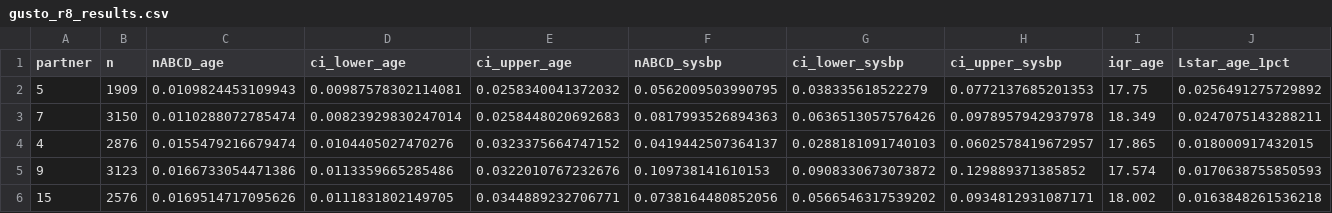
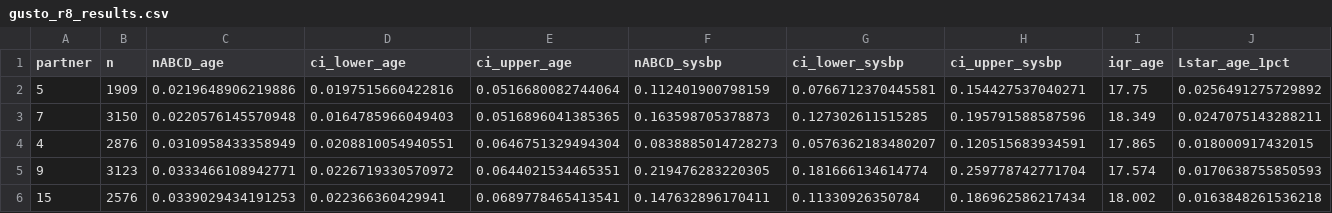
Before and after one commit to tnagakubo/similarity_metrics, a CSV file: projects/similarity-metric/data/GUSTO/gusto_r8_results.csv, drawn as a sheet; only a part is shown; the diff covers the shown part only; the diff names each change by its address in the sheet, - before the commit and + after, or states it on an @@ line.

```diff
--- a/projects/similarity-metric/data/GUSTO/gusto_r8_results.csv
+++ b/projects/similarity-metric/data/GUSTO/gusto_r8_results.csv
-C2 (nABCD_age): 0.0109824453109943
+C2 (nABCD_age): 0.0219648906219886
-D2 (ci_lower_age): 0.00987578302114081
+D2 (ci_lower_age): 0.0197515660422816
-E2 (ci_upper_age): 0.0258340041372032
+E2 (ci_upper_age): 0.0516680082744064
-F2 (nABCD_sysbp): 0.0562009503990795
+F2 (nABCD_sysbp): 0.112401900798159
-G2 (ci_lower_sysbp): 0.038335618522279
+G2 (ci_lower_sysbp): 0.0766712370445581
-H2 (ci_upper_sysbp): 0.0772137685201353
+H2 (ci_upper_sysbp): 0.154427537040271
-C3 (nABCD_age): 0.0110288072785474
+C3 (nABCD_age): 0.0220576145570948
-D3 (ci_lower_age): 0.00823929830247014
+D3 (ci_lower_age): 0.0164785966049403
-E3 (ci_upper_age): 0.0258448020692683
+E3 (ci_upper_age): 0.0516896041385365
-F3 (nABCD_sysbp): 0.0817993526894363
+F3 (nABCD_sysbp): 0.163598705378873
-G3 (ci_lower_sysbp): 0.0636513057576426
+G3 (ci_lower_sysbp): 0.127302611515285
-H3 (ci_upper_sysbp): 0.0978957942937978
+H3 (ci_upper_sysbp): 0.195791588587596
-C4 (nABCD_age): 0.0155479216679474
+C4 (nABCD_age): 0.0310958433358949
-D4 (ci_lower_age): 0.0104405027470276
+D4 (ci_lower_age): 0.0208810054940551
-E4 (ci_upper_age): 0.0323375664747152
+E4 (ci_upper_age): 0.0646751329494304
-F4 (nABCD_sysbp): 0.0419442507364137
+F4 (nABCD_sysbp): 0.0838885014728273
-G4 (ci_lower_sysbp): 0.0288181091740103
+G4 (ci_lower_sysbp): 0.0576362183480207
-H4 (ci_upper_sysbp): 0.0602578419672957
+H4 (ci_upper_sysbp): 0.120515683934591
-C5 (nABCD_age): 0.0166733054471386
+C5 (nABCD_age): 0.0333466108942771
-D5 (ci_lower_age): 0.0113359665285486
+D5 (ci_lower_age): 0.0226719330570972
-E5 (ci_upper_age): 0.0322010767232676
+E5 (ci_upper_age): 0.0644021534465351
-F5 (nABCD_sysbp): 0.109738141610153
+F5 (nABCD_sysbp): 0.219476283220305
-G5 (ci_lower_sysbp): 0.0908330673073872
+G5 (ci_lower_sysbp): 0.181666134614774
-H5 (ci_upper_sysbp): 0.129889371385852
+H5 (ci_upper_sysbp): 0.259778742771704
-C6 (nABCD_age): 0.0169514717095626
+C6 (nABCD_age): 0.0339029434191253
-D6 (ci_lower_age): 0.0111831802149705
+D6 (ci_lower_age): 0.022366360429941
-E6 (ci_upper_age): 0.0344889232706771
+E6 (ci_upper_age): 0.0689778465413541
-F6 (nABCD_sysbp): 0.0738164480852056
+F6 (nABCD_sysbp): 0.147632896170411
-G6 (ci_lower_sysbp): 0.0566546317539202
+G6 (ci_lower_sysbp): 0.11330926350784
-H6 (ci_upper_sysbp): 0.0934812931087171
+H6 (ci_upper_sysbp): 0.186962586217434
```
Also changed, not shown: 60 edited cells elsewhere in this file, 14 other files.
